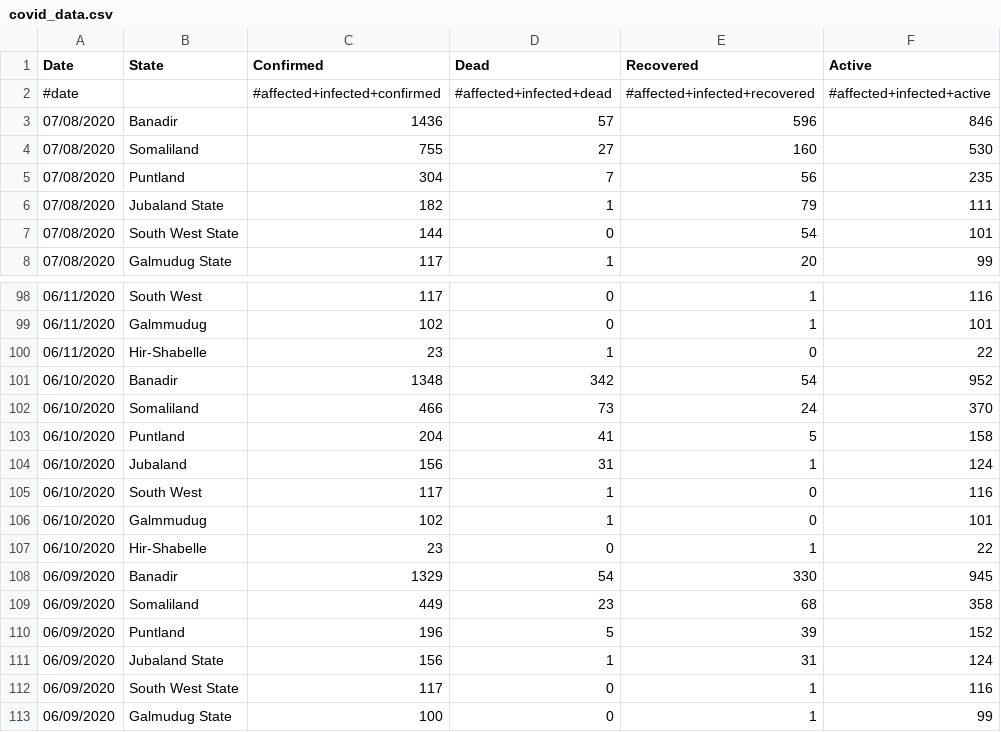
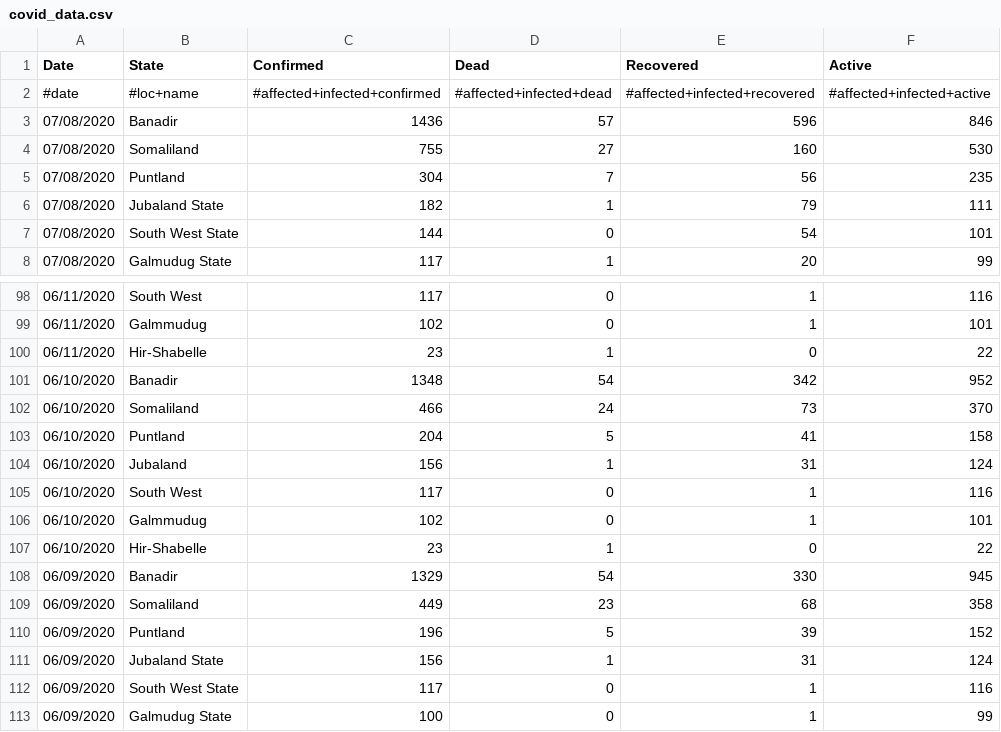
Before and after one commit to OCHA-DAP/pa-COVID-model-parameterization, a CSV file: Inputs/SOM/COVID/covid_data.csv, drawn as a sheet; only a part is shown, gaps mark what is left out.

Commit message:
updated data for Somalia

```diff
--- a/Inputs/SOM/COVID/covid_data.csv
+++ b/Inputs/SOM/COVID/covid_data.csv
@@ -1,3 +1,3 @@
 Date,State,Confirmed ,Dead,Recovered,Active
-#date,,#affected+infected+confirmed,#affected+infected+dead,#affected+infected+recovered,#affected+infected+active
+#date,#loc+name,#affected+infected+confirmed,#affected+infected+dead,#affected+infected+recovered,#affected+infected+active
 07/08/2020,Banadir,1436,57,596,846
@@ -100,9 +100,9 @@ Date,State,Confirmed ,Dead,Recovered,Active
 06/11/2020,Hir-Shabelle,23,1,0,22
-06/10/2020,Banadir,1348,342,54,952
-06/10/2020,Somaliland,466,73,24,370
-06/10/2020,Puntland,204,41,5,158
-06/10/2020,Jubaland,156,31,1,124
-06/10/2020,South West,117,1,0,116
-06/10/2020,Galmmudug,102,1,0,101
-06/10/2020,Hir-Shabelle,23,0,1,22
+06/10/2020,Banadir,1348,54,342,952
+06/10/2020,Somaliland,466,24,73,370
+06/10/2020,Puntland,204,5,41,158
+06/10/2020,Jubaland,156,1,31,124
+06/10/2020,South West,117,0,1,116
+06/10/2020,Galmmudug,102,0,1,101
+06/10/2020,Hir-Shabelle,23,1,0,22
 06/09/2020,Banadir,1329,54,330,945
```
Also changed, not shown: 2 other files.
